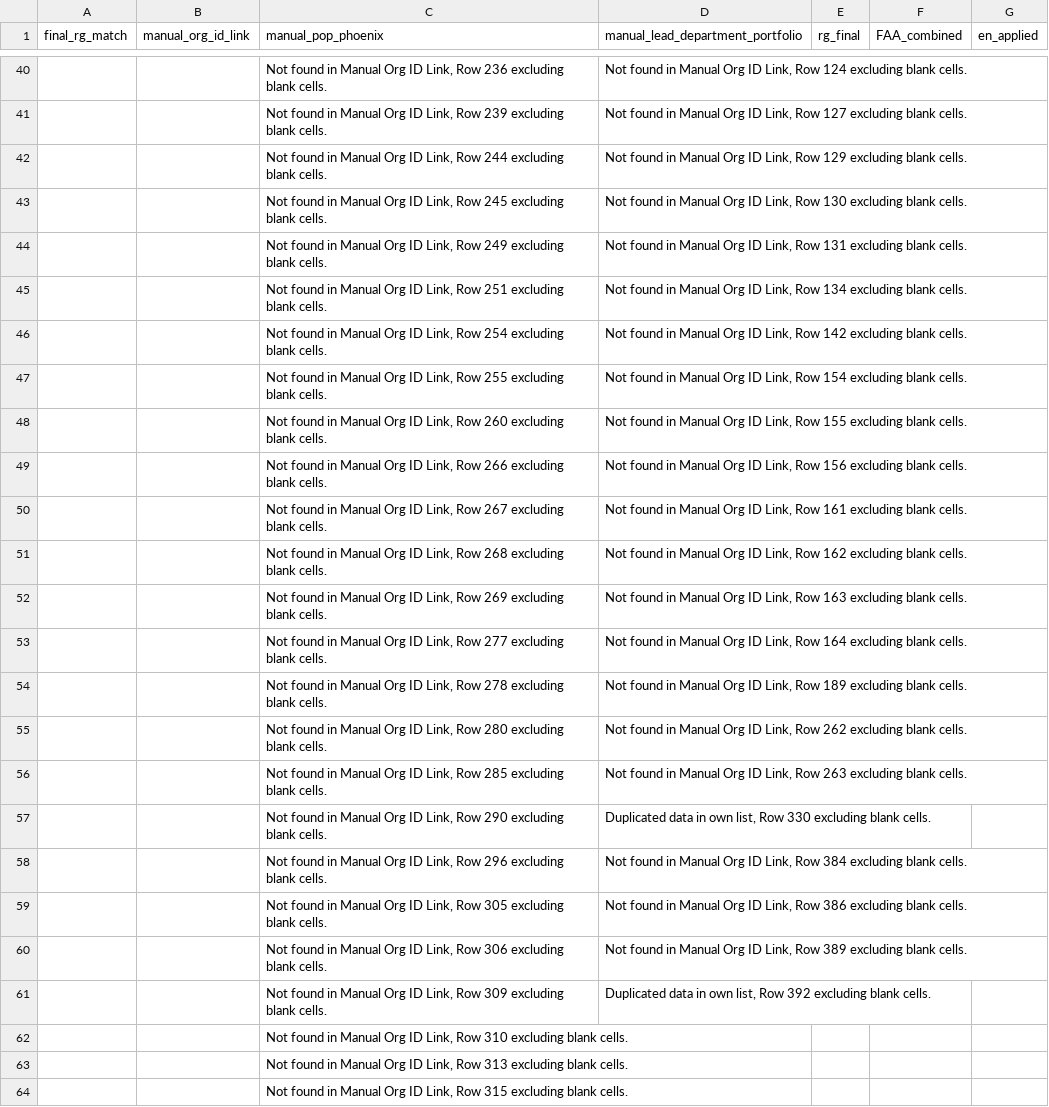
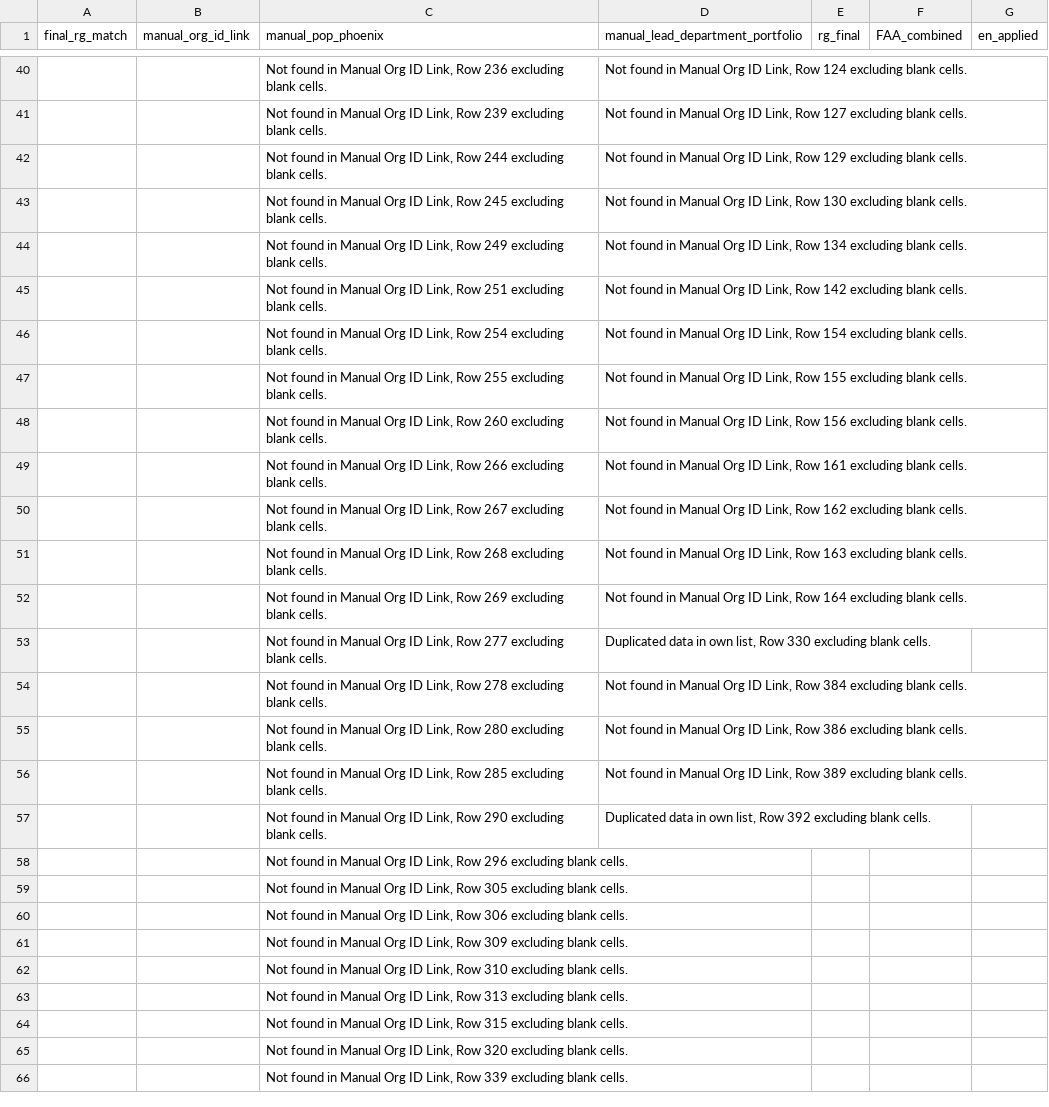
Before and after one commit to CPDI-CPDI/GCOrgName, a CSV file: Tools/gc_org_info_report.csv, drawn as a sheet; only a part is shown, gaps mark what is left out; the shorter side is filled out with more unchanged rows.

```diff
--- a/Tools/gc_org_info_report.csv
+++ b/Tools/gc_org_info_report.csv
@@ -43,20 +43,20 @@ final_rg_match,manual_org_id_link,manual_pop_phoenix,manual_lead_department_port
 ,,"Not found in Manual Org ID Link, Row 245 excluding blank cells.","Not found in Manual Org ID Link, Row 130 excluding blank cells.",,,
-,,"Not found in Manual Org ID Link, Row 249 excluding blank cells.","Not found in Manual Org ID Link, Row 131 excluding blank cells.",,,
-,,"Not found in Manual Org ID Link, Row 251 excluding blank cells.","Not found in Manual Org ID Link, Row 134 excluding blank cells.",,,
-,,"Not found in Manual Org ID Link, Row 254 excluding blank cells.","Not found in Manual Org ID Link, Row 142 excluding blank cells.",,,
-,,"Not found in Manual Org ID Link, Row 255 excluding blank cells.","Not found in Manual Org ID Link, Row 154 excluding blank cells.",,,
-,,"Not found in Manual Org ID Link, Row 260 excluding blank cells.","Not found in Manual Org ID Link, Row 155 excluding blank cells.",,,
-,,"Not found in Manual Org ID Link, Row 266 excluding blank cells.","Not found in Manual Org ID Link, Row 156 excluding blank cells.",,,
-,,"Not found in Manual Org ID Link, Row 267 excluding blank cells.","Not found in Manual Org ID Link, Row 161 excluding blank cells.",,,
-,,"Not found in Manual Org ID Link, Row 268 excluding blank cells.","Not found in Manual Org ID Link, Row 162 excluding blank cells.",,,
-,,"Not found in Manual Org ID Link, Row 269 excluding blank cells.","Not found in Manual Org ID Link, Row 163 excluding blank cells.",,,
-,,"Not found in Manual Org ID Link, Row 277 excluding blank cells.","Not found in Manual Org ID Link, Row 164 excluding blank cells.",,,
-,,"Not found in Manual Org ID Link, Row 278 excluding blank cells.","Not found in Manual Org ID Link, Row 189 excluding blank cells.",,,
-,,"Not found in Manual Org ID Link, Row 280 excluding blank cells.","Not found in Manual Org ID Link, Row 262 excluding blank cells.",,,
-,,"Not found in Manual Org ID Link, Row 285 excluding blank cells.","Not found in Manual Org ID Link, Row 263 excluding blank cells.",,,
-,,"Not found in Manual Org ID Link, Row 290 excluding blank cells.","Duplicated data in own list, Row 330 excluding blank cells.",,,
-,,"Not found in Manual Org ID Link, Row 296 excluding blank cells.","Not found in Manual Org ID Link, Row 384 excluding blank cells.",,,
-,,"Not found in Manual Org ID Link, Row 305 excluding blank cells.","Not found in Manual Org ID Link, Row 386 excluding blank cells.",,,
-,,"Not found in Manual Org ID Link, Row 306 excluding blank cells.","Not found in Manual Org ID Link, Row 389 excluding blank cells.",,,
-,,"Not found in Manual Org ID Link, Row 309 excluding blank cells.","Duplicated data in own list, Row 392 excluding blank cells.",,,
+,,"Not found in Manual Org ID Link, Row 249 excluding blank cells.","Not found in Manual Org ID Link, Row 134 excluding blank cells.",,,
+,,"Not found in Manual Org ID Link, Row 251 excluding blank cells.","Not found in Manual Org ID Link, Row 142 excluding blank cells.",,,
+,,"Not found in Manual Org ID Link, Row 254 excluding blank cells.","Not found in Manual Org ID Link, Row 154 excluding blank cells.",,,
+,,"Not found in Manual Org ID Link, Row 255 excluding blank cells.","Not found in Manual Org ID Link, Row 155 excluding blank cells.",,,
+,,"Not found in Manual Org ID Link, Row 260 excluding blank cells.","Not found in Manual Org ID Link, Row 156 excluding blank cells.",,,
+,,"Not found in Manual Org ID Link, Row 266 excluding blank cells.","Not found in Manual Org ID Link, Row 161 excluding blank cells.",,,
+,,"Not found in Manual Org ID Link, Row 267 excluding blank cells.","Not found in Manual Org ID Link, Row 162 excluding blank cells.",,,
+,,"Not found in Manual Org ID Link, Row 268 excluding blank cells.","Not found in Manual Org ID Link, Row 163 excluding blank cells.",,,
+,,"Not found in Manual Org ID Link, Row 269 excluding blank cells.","Not found in Manual Org ID Link, Row 164 excluding blank cells.",,,
+,,"Not found in Manual Org ID Link, Row 277 excluding blank cells.","Duplicated data in own list, Row 330 excluding blank cells.",,,
+,,"Not found in Manual Org ID Link, Row 278 excluding blank cells.","Not found in Manual Org ID Link, Row 384 excluding blank cells.",,,
+,,"Not found in Manual Org ID Link, Row 280 excluding blank cells.","Not found in Manual Org ID Link, Row 386 excluding blank cells.",,,
+,,"Not found in Manual Org ID Link, Row 285 excluding blank cells.","Not found in Manual Org ID Link, Row 389 excluding blank cells.",,,
+,,"Not found in Manual Org ID Link, Row 290 excluding blank cells.","Duplicated data in own list, Row 392 excluding blank cells.",,,
+,,"Not found in Manual Org ID Link, Row 296 excluding blank cells.",,,,
+,,"Not found in Manual Org ID Link, Row 305 excluding blank cells.",,,,
+,,"Not found in Manual Org ID Link, Row 306 excluding blank cells.",,,,
+,,"Not found in Manual Org ID Link, Row 309 excluding blank cells.",,,,
 ,,"Not found in Manual Org ID Link, Row 310 excluding blank cells.",,,,
```
Also changed, not shown: Resources/lead_manual.csv.
